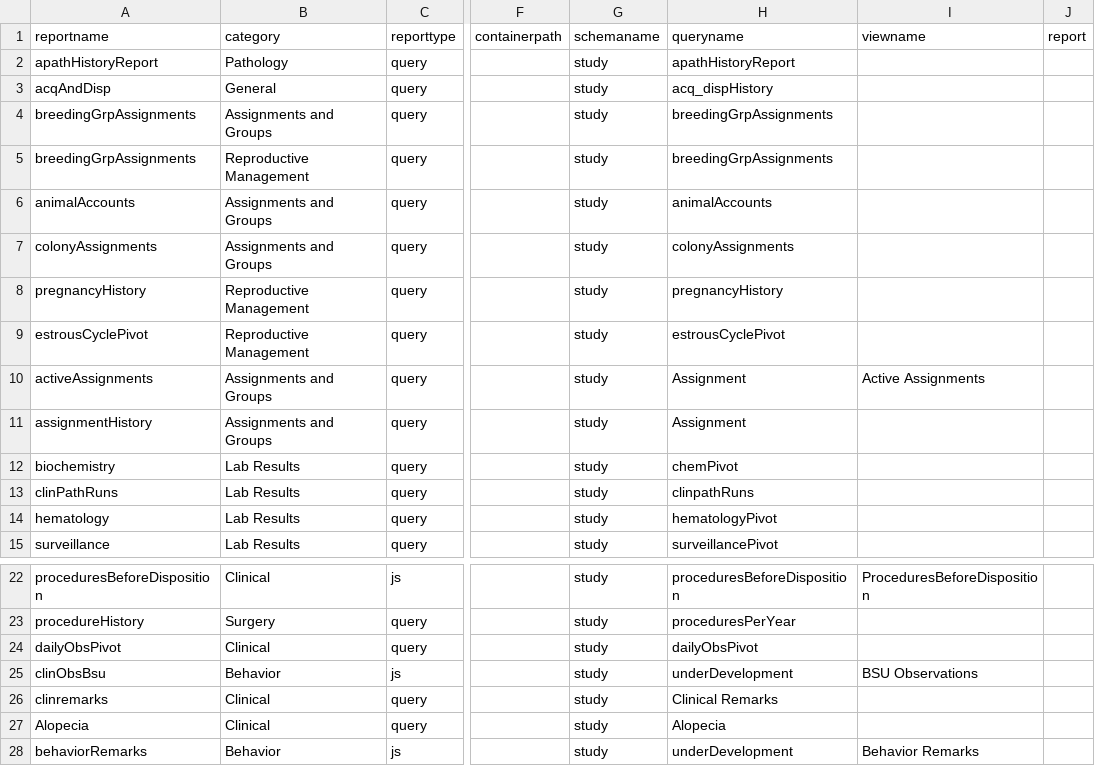
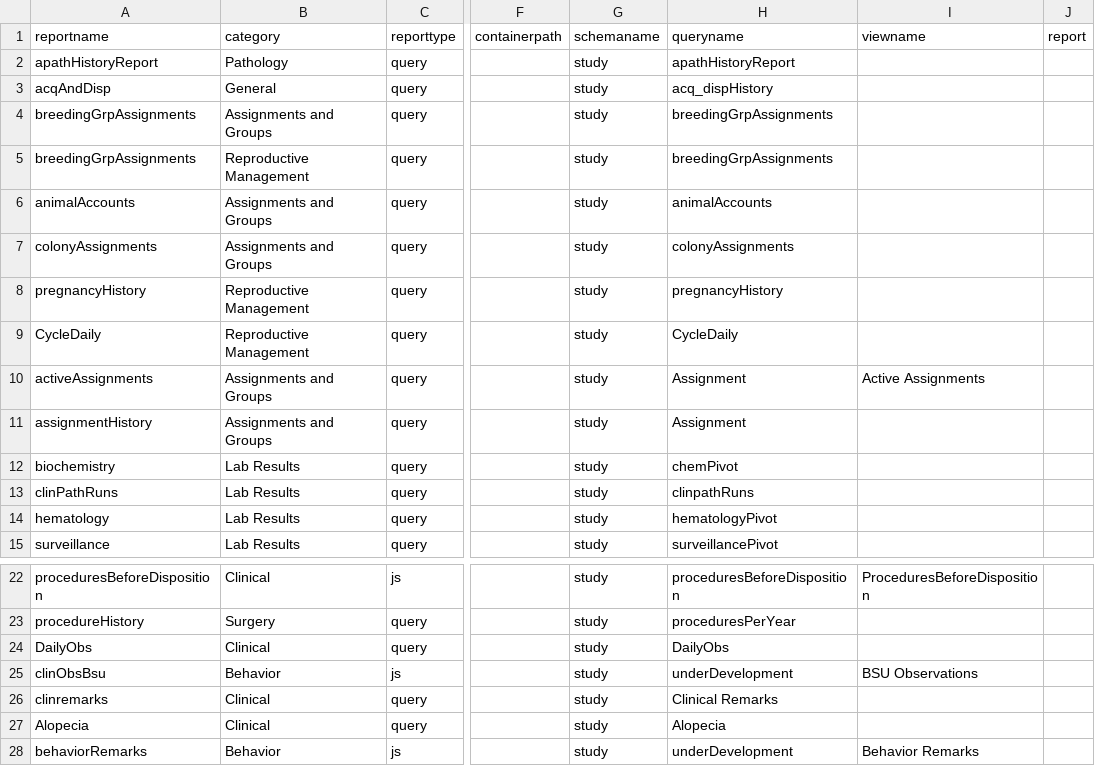
Before and after one commit to LabKey/snprcEHRModules, a TSV file: snprc_ehr/resources/data/reports.tsv, drawn as a sheet; only a part is shown, gaps mark what is left out; the diff names each change by its address in the sheet, - before the commit and + after, or states it on an @@ line.

Commit message:
snprc srr cycle and obs wide table tab reports

```diff
--- a/snprc_ehr/resources/data/reports.tsv
+++ b/snprc_ehr/resources/data/reports.tsv
-A9 (reportname): estrousCyclePivot
+A9 (reportname): CycleDaily
-H9 (queryname): estrousCyclePivot
+H9 (queryname): CycleDaily
-A24 (reportname): dailyObsPivot
+A24 (reportname): DailyObs
-H24 (queryname): dailyObsPivot
+H24 (queryname): DailyObs
```
Also changed, not shown: 2 other files.
